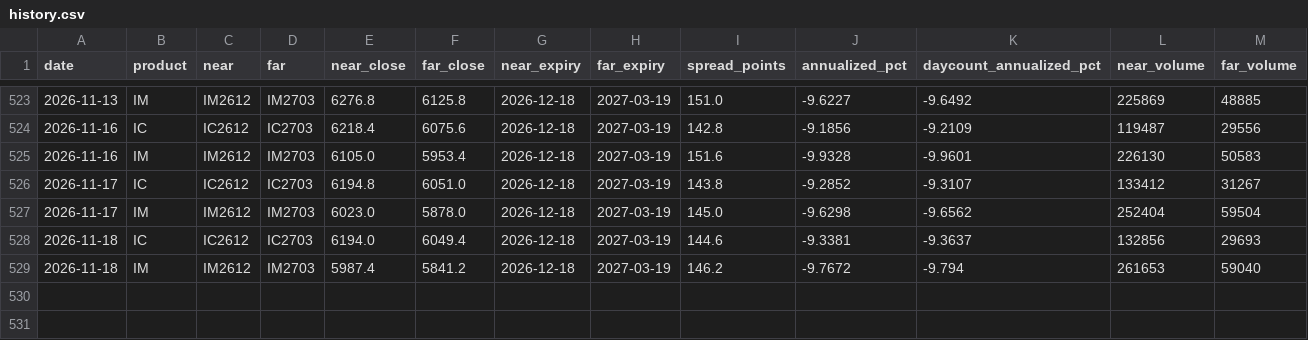
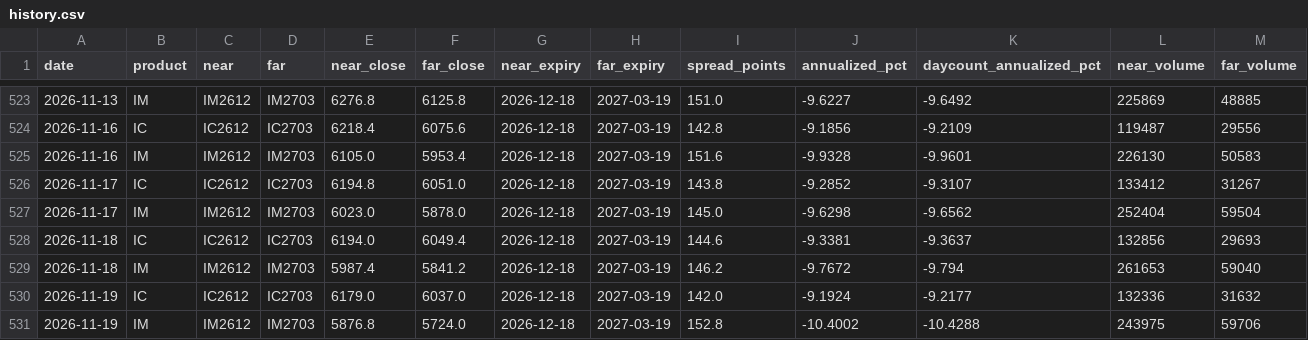
Before and after one commit to wing3205/ic-im-monitor, a CSV file: data/history.csv, drawn as a sheet; only a part is shown, gaps mark what is left out; rows hold the shown columns only; the diff names each change by its address in the sheet, - before the commit and + after, or states it on an @@ line.

Commit message:
Update IC IM data and notification state

```diff
--- a/data/history.csv
+++ b/data/history.csv
+row 530: 2026-11-19 | IC | IC2612 | IC2703 | 6179.0 | 6037.0 | 2026-12-18 | 2027-03-19 | 142.0 | -9.1924 | -9.2177 | 132336 | 31632
+row 531: 2026-11-19 | IM | IM2612 | IM2703 | 5876.8 | 5724.0 | 2026-12-18 | 2027-03-19 | 152.8 | -10.4002 | -10.4288 | 243975 | 59706
```
Also changed, not shown: 2 other files.
